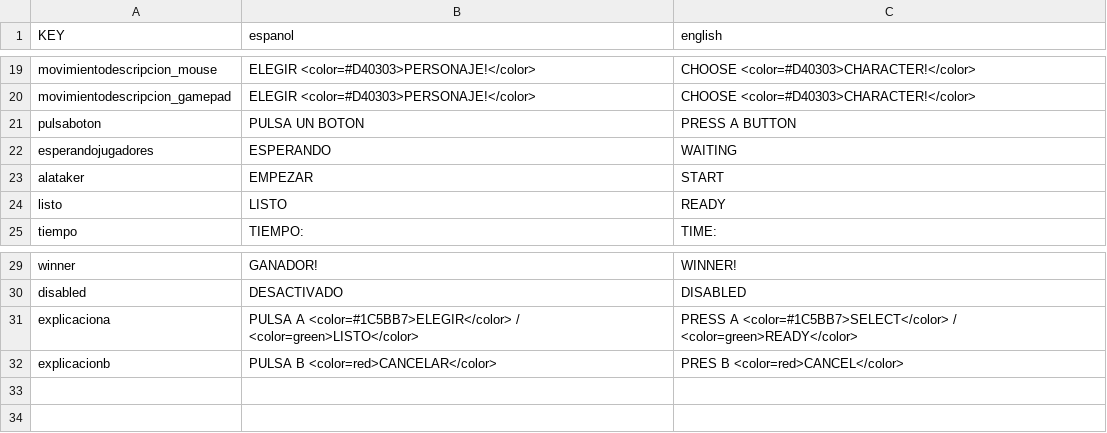
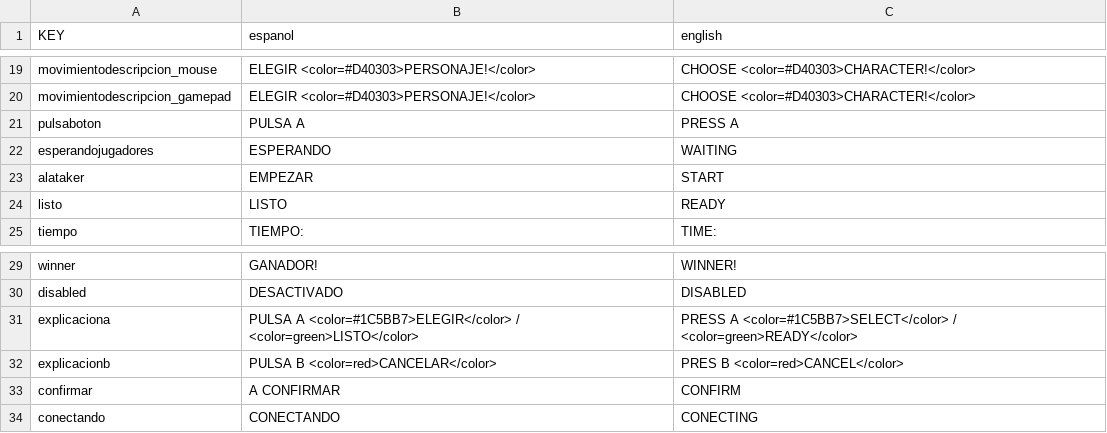
Before and after one commit to sosan/jam_testing, a CSV file: Assets/Resources/Localization.csv, drawn as a sheet; only a part is shown, gaps mark what is left out.

```diff
--- a/Assets/Resources/Localization.csv
+++ b/Assets/Resources/Localization.csv
@@ -20,3 +20,3 @@ movimientodescripcion_mouse,ELEGIR <color=#D40303>PERSONAJE!</color>,CHOOSE <col
 movimientodescripcion_gamepad,ELEGIR <color=#D40303>PERSONAJE!</color>,CHOOSE <color=#D40303>CHARACTER!</color>
-pulsaboton,PULSA UN BOTON,PRESS A BUTTON
+pulsaboton,PULSA A,PRESS A
 esperandojugadores,ESPERANDO,WAITING
@@ -32 +32,3 @@ explicaciona,PULSA A <color=#1C5BB7>ELEGIR</color> / <color=green>LISTO</color>,
 explicacionb,PULSA B <color=red>CANCELAR</color>,PRES B <color=red>CANCEL</color>
+confirmar,A CONFIRMAR,CONFIRM
+conectando,CONECTANDO,CONECTING
```
Also changed, not shown: 8 other files.
